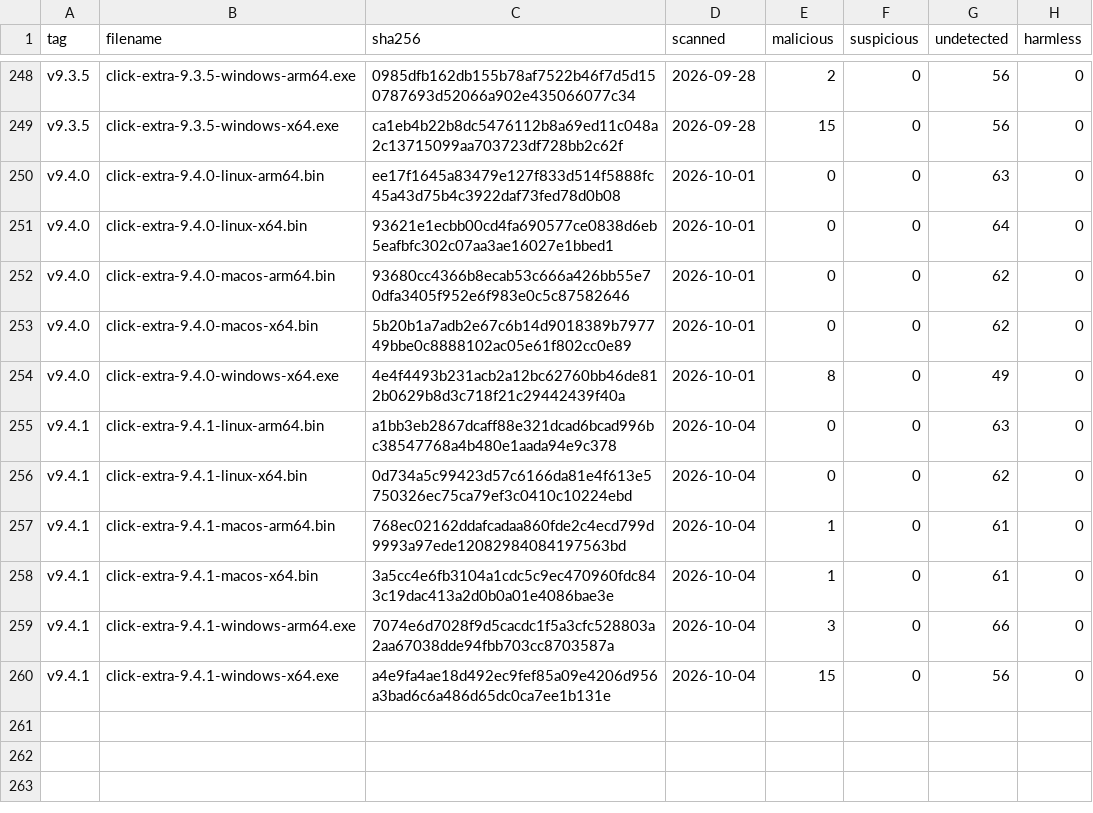
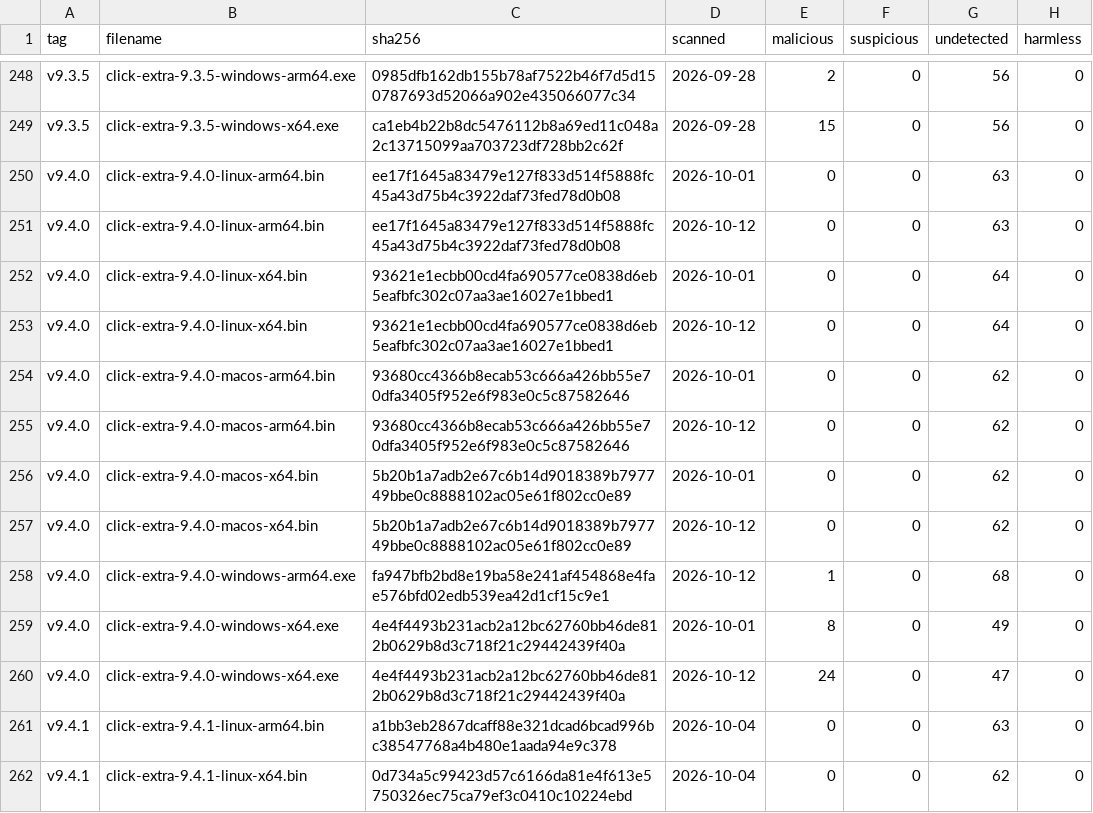
Before and after one commit to kdeldycke/click-extra, a CSV file: docs/assets/virustotal-scans.csv, drawn as a sheet; only a part is shown, gaps mark what is left out; the shorter side is filled out with more unchanged rows.

```diff
--- a/docs/assets/virustotal-scans.csv
+++ b/docs/assets/virustotal-scans.csv
@@ -250,6 +250,12 @@ v9.3.5,click-extra-9.3.5-windows-x64.exe,ca1eb4b22b8dc5476112b8a69ed11c048a2c137
 v9.4.0,click-extra-9.4.0-linux-arm64.bin,ee17f1645a83479e127f833d514f5888fc45a43d75b4c3922daf73fed78d0b08,2026-10-01,0,0,63,0
+v9.4.0,click-extra-9.4.0-linux-arm64.bin,ee17f1645a83479e127f833d514f5888fc45a43d75b4c3922daf73fed78d0b08,2026-10-12,0,0,63,0
 v9.4.0,click-extra-9.4.0-linux-x64.bin,93621e1ecbb00cd4fa690577ce0838d6eb5eafbfc302c07aa3ae16027e1bbed1,2026-10-01,0,0,64,0
+v9.4.0,click-extra-9.4.0-linux-x64.bin,93621e1ecbb00cd4fa690577ce0838d6eb5eafbfc302c07aa3ae16027e1bbed1,2026-10-12,0,0,64,0
 v9.4.0,click-extra-9.4.0-macos-arm64.bin,93680cc4366b8ecab53c666a426bb55e70dfa3405f952e6f983e0c5c87582646,2026-10-01,0,0,62,0
+v9.4.0,click-extra-9.4.0-macos-arm64.bin,93680cc4366b8ecab53c666a426bb55e70dfa3405f952e6f983e0c5c87582646,2026-10-12,0,0,62,0
 v9.4.0,click-extra-9.4.0-macos-x64.bin,5b20b1a7adb2e67c6b14d9018389b797749bbe0c8888102ac05e61f802cc0e89,2026-10-01,0,0,62,0
+v9.4.0,click-extra-9.4.0-macos-x64.bin,5b20b1a7adb2e67c6b14d9018389b797749bbe0c8888102ac05e61f802cc0e89,2026-10-12,0,0,62,0
+v9.4.0,click-extra-9.4.0-windows-arm64.exe,fa947bfb2bd8e19ba58e241af454868e4fae576bfd02edb539ea42d1cf15c9e1,2026-10-12,1,0,68,0
 v9.4.0,click-extra-9.4.0-windows-x64.exe,4e4f4493b231acb2a12bc62760bb46de812b0629b8d3c718f21c29442439f40a,2026-10-01,8,0,49,0
+v9.4.0,click-extra-9.4.0-windows-x64.exe,4e4f4493b231acb2a12bc62760bb46de812b0629b8d3c718f21c29442439f40a,2026-10-12,24,0,47,0
 v9.4.1,click-extra-9.4.1-linux-arm64.bin,a1bb3eb2867dcaff88e321dcad6bcad996bc38547768a4b480e1aada94e9c378,2026-10-04,0,0,63,0
```
Also changed, not shown: docs/assets/binaries.csv, 1 other file.
